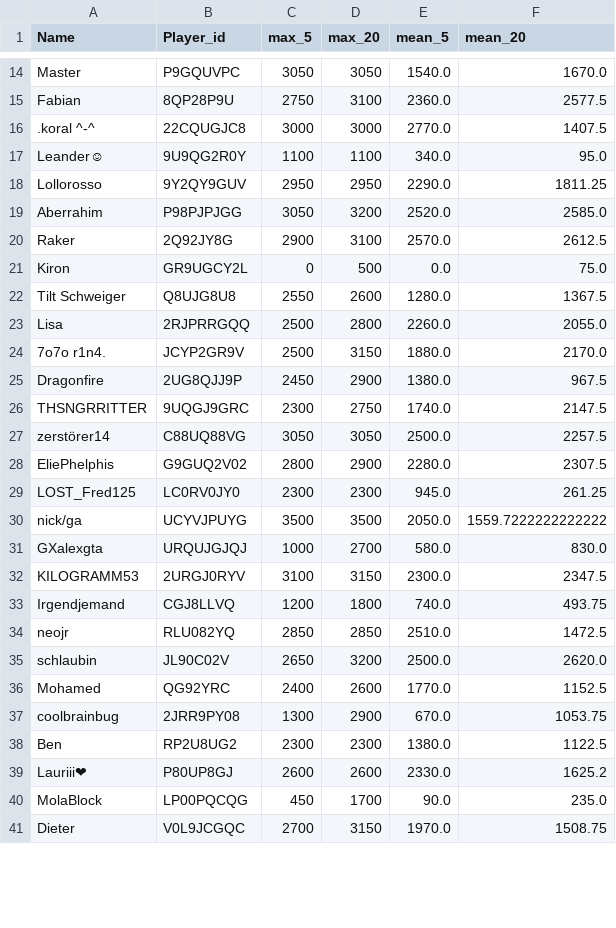
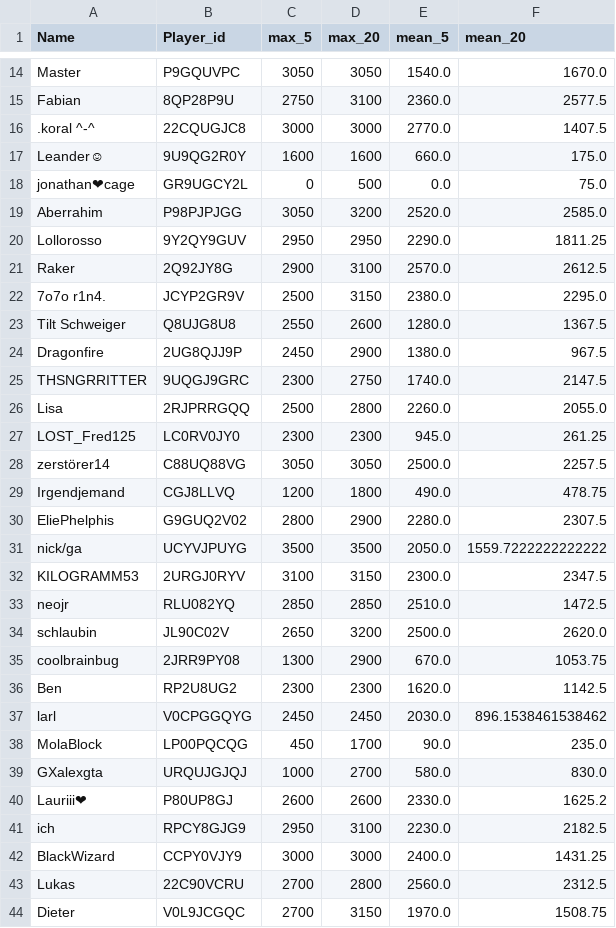
Before and after one commit to FabianL1908/ClashRoyalePerformance, a CSV file: stats.csv, drawn as a sheet; only a part is shown, gaps mark what is left out; removed rows and columns are numbered as before the commit, all else as after; the diff covers the shown part only; the diff names each change by its address in the sheet, - before the commit and + after, or states it on an @@ line.

```diff
--- a/stats.csv
+++ b/stats.csv
-C17 (max_5): 1100
+C17 (max_5): 1600
-D17 (max_20): 1100
+D17 (max_20): 1600
-E17 (mean_5): 340.0
+E17 (mean_5): 660.0
-F17 (mean_20): 95.0
+F17 (mean_20): 175.0
+row 18: jonathan❤cage | GR9UGCY2L | 0 | 500 | 0.0 | 75.0
-row 21: Kiron | GR9UGCY2L | 0 | 500 | 0.0 | 75.0
+row 22: 7o7o r1n4. | JCYP2GR9V | 2500 | 3150 | 2380.0 | 2295.0
-row 24: 7o7o r1n4. | JCYP2GR9V | 2500 | 3150 | 1880.0 | 2170.0
@@ row 23 moved to row 26: Lisa @@
@@ row 29 moved to row 27: LOST_Fred125 @@
+row 29: Irgendjemand | CGJ8LLVQ | 1200 | 1800 | 490.0 | 478.75
-row 33: Irgendjemand | CGJ8LLVQ | 1200 | 1800 | 740.0 | 493.75
-row 36: Mohamed | QG92YRC | 2400 | 2600 | 1770.0 | 1152.5
-E36 (mean_5): 1380.0
+E36 (mean_5): 1620.0
-F36 (mean_20): 1122.5
+F36 (mean_20): 1142.5
@@ row 44 moved to row 37: larl @@
@@ row 40 moved to row 38: MolaBlock @@
@@ row 31 moved to row 39: GXalexgta @@
@@ row 43 moved to row 41: ich @@
@@ row 45 moved to row 42: BlackWizard @@
@@ row 42 moved to row 43: Lukas @@
```
Also changed, not shown: 1 added row, 1 removed row and 3 moved rows elsewhere in this file.
